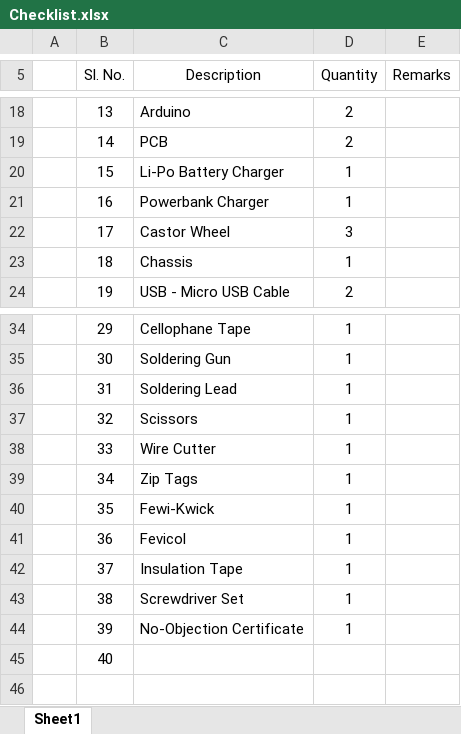
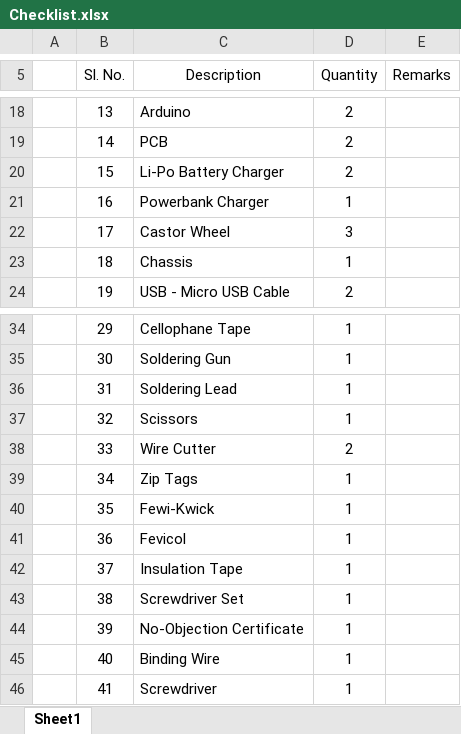
Before and after one commit to karthik-k-bhat/eYRC_Ant_Bot, an Excel workbook: Checklist.xlsx, sheet Sheet1, drawn as a sheet; only a part is shown, gaps mark what is left out; values as stored, in another font and other column widths than the file's, no borders; the diff names each change by its address in the sheet, - before the commit and + after, or states it on an @@ line.

Commit message:
Update Checklist.xlsx

```diff
--- a/Checklist.xlsx (sheet Sheet1)
+++ b/Checklist.xlsx (sheet Sheet1)
-D20 (Quantity): 1
+D20 (Quantity): 2
-D38 (Quantity): 1
+D38 (Quantity): 2
-C45 (Description): (empty)
+C45 (Description): Binding Wire
-D45 (Quantity): (empty)
+D45 (Quantity): 1
+row 46:  | 41 | Screwdriver | 1
```
